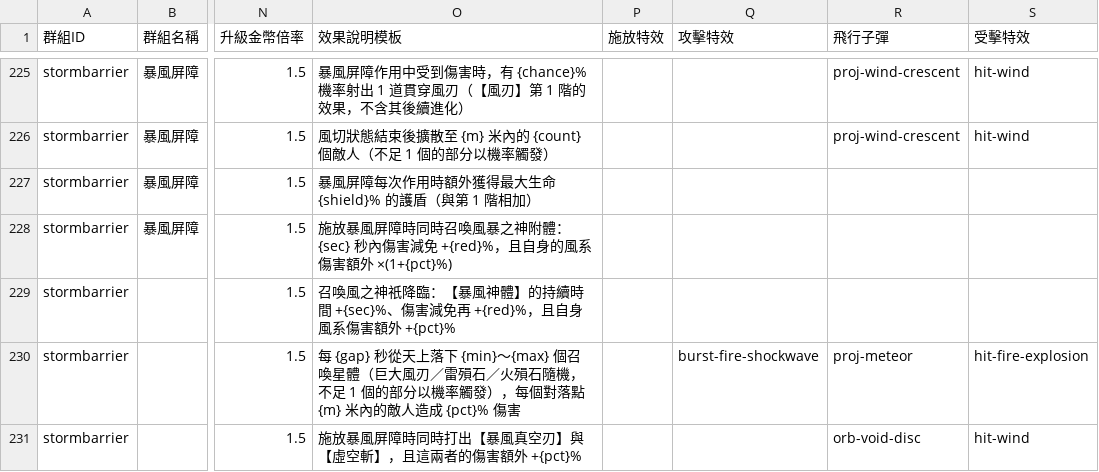
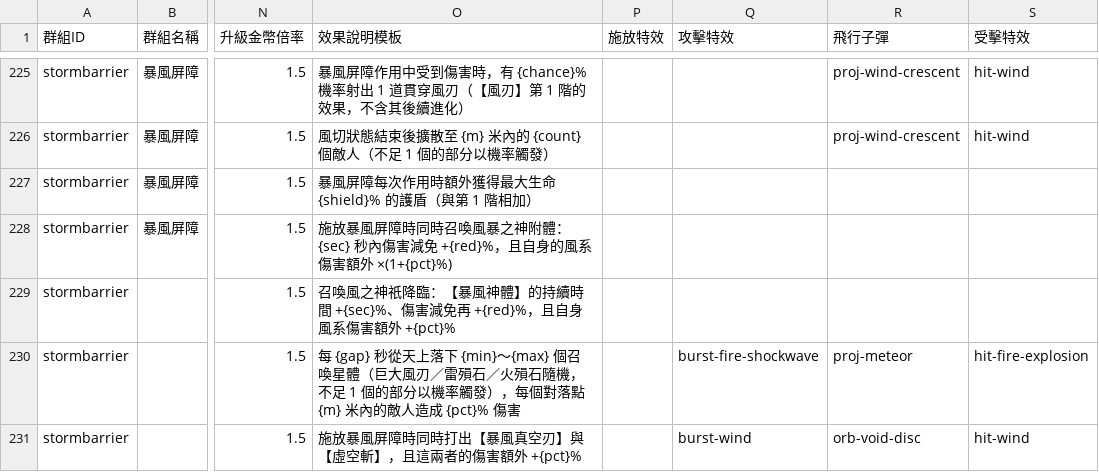
Before and after one commit to myKOF/Idle-RPG, a CSV file: config/CSV/Skills2.csv, drawn as a sheet; only a part is shown, gaps mark what is left out; the diff names each change by its address in the sheet, - before the commit and + after, or states it on an @@ line.

```diff
--- a/config/CSV/Skills2.csv
+++ b/config/CSV/Skills2.csv
-Q231 (攻擊特效): (empty)
+Q231 (攻擊特效): burst-wind
```
Also changed, not shown: 11 other files.
